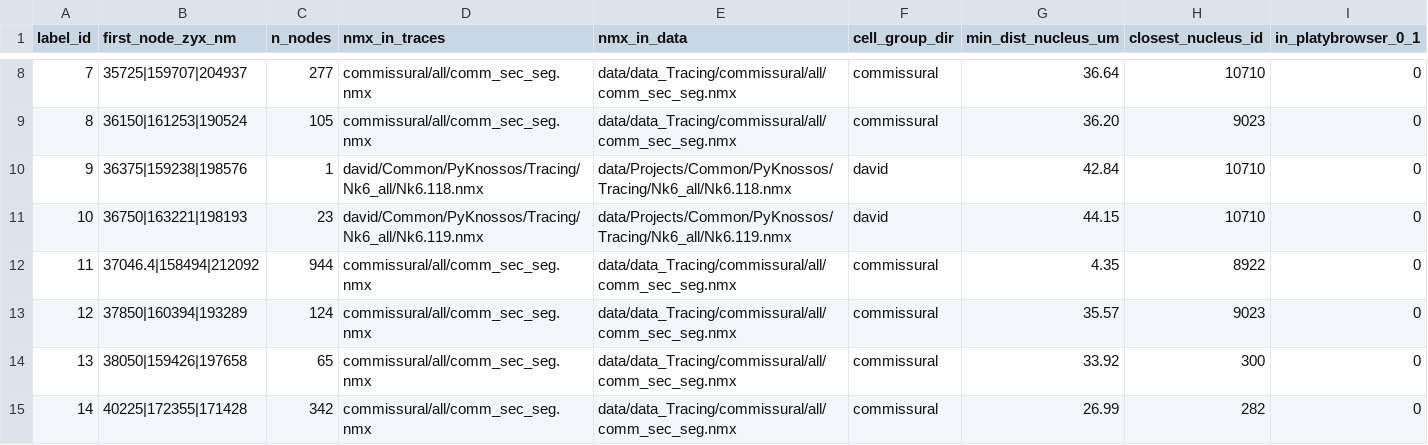
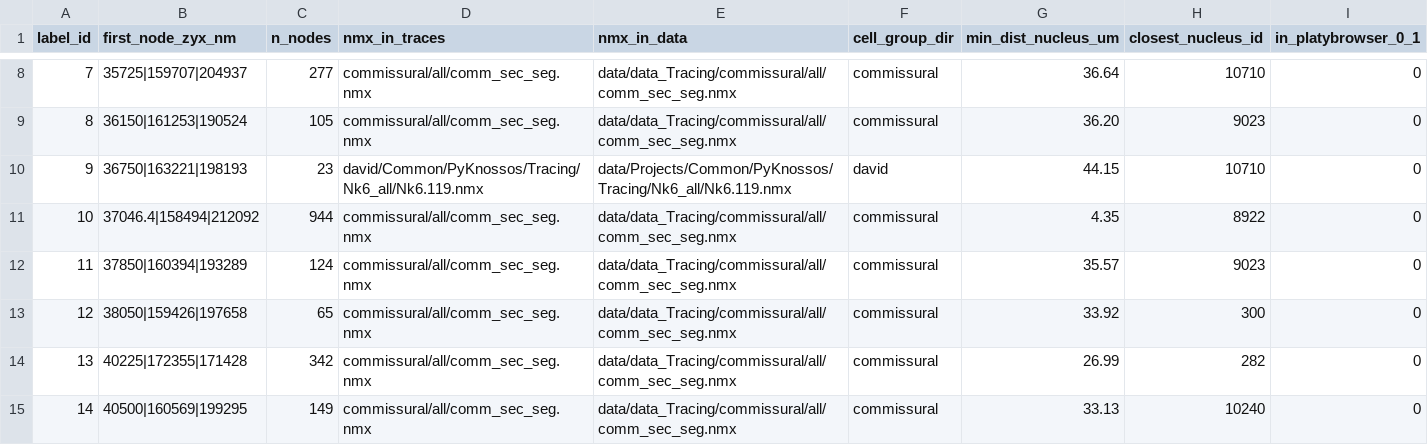
Before and after one commit to cyrilcros/platybrowser-project-2025, a TSV file: data/platybrowser_6dpf/tables/david_all_traces/origin_mapping.tsv, drawn as a sheet; only a part is shown, gaps mark what is left out; the shorter side is filled out with more unchanged rows; removed rows and columns are numbered as before the commit, all else as after; the diff covers the shown part only; the diff names each change by its address in the sheet, - before the commit and + after, or states it on an @@ line.

Commit message:
Regenerate david_all_traces: drop 14 degenerate traces (n_points<=10), 284 cells relabelled 1-284

```diff
--- a/data/platybrowser_6dpf/tables/david_all_traces/origin_mapping.tsv
+++ b/data/platybrowser_6dpf/tables/david_all_traces/origin_mapping.tsv
-row 10: 9 | 36375|159238|198576 | 1 | david/Common/PyKnossos/Tracing/Nk6_all/Nk6.118.nmx | data/Projects/Common/PyKnossos/Tracing/Nk6_all/Nk6.118.nmx | david | 42.84 | 10710 | 0
@@ column A (label_id) renumbered between rows 10 and 285 @@
```
Also changed, not shown: 13 removed rows elsewhere in this file, data/platybrowser_6dpf/tables/david_all_traces/default.tsv.
